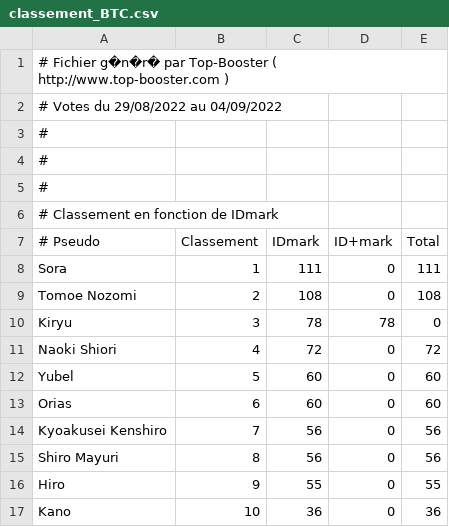
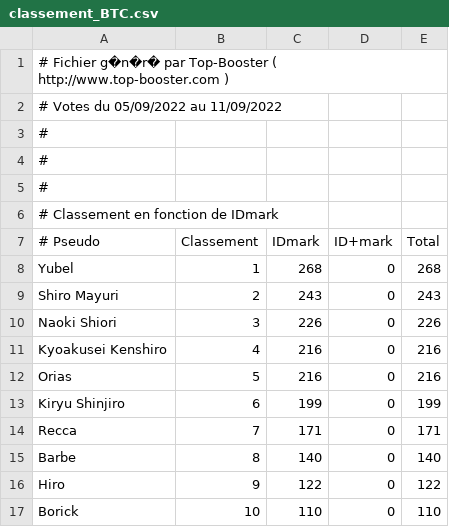
Before and after one commit to AmaurySemery/BleachTomorrowComes, a CSV file: TS_BTC/classement_BTC.csv, drawn as a sheet; only a part is shown; the diff covers the shown part only.

```diff
--- a/TS_BTC/classement_BTC.csv
+++ b/TS_BTC/classement_BTC.csv
@@ -1,3 +1,3 @@
 # Fichier g�n�r� par Top-Booster ( http://www.top-booster.com )
-# Votes du 29/08/2022 au 04/09/2022
+# Votes du 05/09/2022 au 11/09/2022
 #
@@ -7,11 +7,11 @@
 # Pseudo;Classement;IDmark;ID+mark;Total
-Sora;1;111;0;111
-Tomoe Nozomi;2;108;0;108
-Kiryu;3;78;78;0
-Naoki Shiori;4;72;0;72
-Yubel;5;60;0;60
-Orias;6;60;0;60
-Kyoakusei Kenshiro;7;56;0;56
-Shiro Mayuri;8;56;0;56
-Hiro;9;55;0;55
-Kano;10;36;0;36
+Yubel;1;268;0;268
+Shiro Mayuri;2;243;0;243
+Naoki Shiori;3;226;0;226
+Kyoakusei Kenshiro;4;216;0;216
+Orias;5;216;0;216
+Kiryu Shinjiro;6;199;0;199
+Recca;7;171;0;171
+Barbe;8;140;0;140
+Hiro;9;122;0;122
+Borick;10;110;0;110
```
Also changed, not shown: 11 added rows and 38 edited cells elsewhere in this file, 1 other file.
